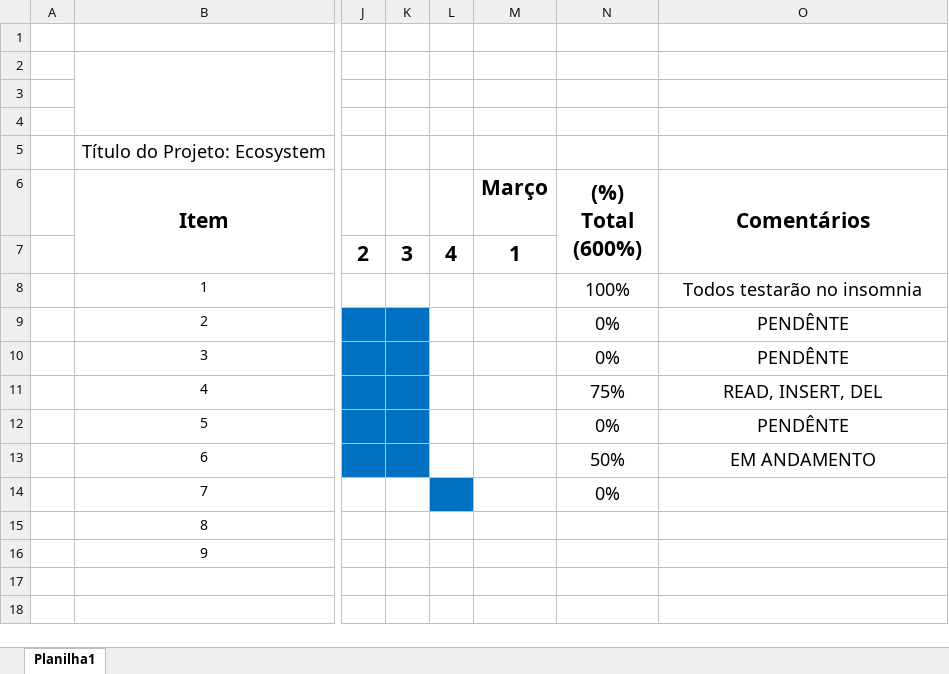
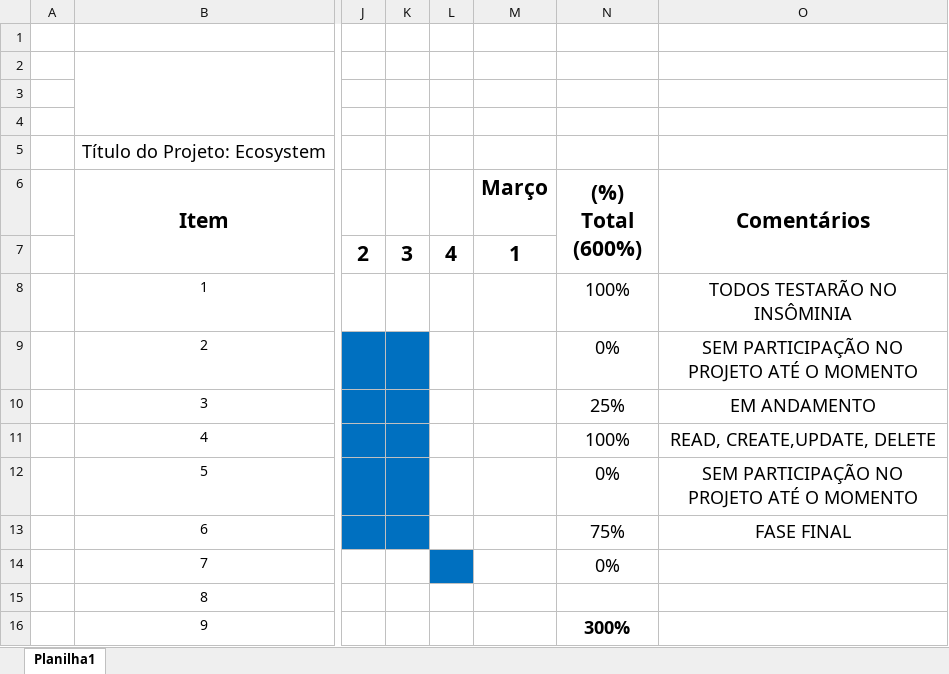
Before and after one commit to Robesio/ecosystem, an Excel workbook: missao-frotas/materiais/cronograma_frotas.xlsx, sheet Planilha1, drawn as a sheet; only a part is shown, gaps mark what is left out; values as stored, in another font and other column widths than the file's, no borders; charts and pictures not drawn; the diff names each change by its address in the sheet, - before the commit and + after, or states it on an @@ line.

Commit message:
Atualização cronogramas do projeto

```diff
--- a/missao-frotas/materiais/cronograma_frotas.xlsx (sheet Planilha1)
+++ b/missao-frotas/materiais/cronograma_frotas.xlsx (sheet Planilha1)
-O8 (Comentários): Todos testarão no insomnia
+O8 (Comentários): TODOS TESTARÃO NO INSÔMINIA
-O9 (Comentários): PENDÊNTE
+O9 (Comentários): SEM PARTICIPAÇÃO NO PROJETO ATÉ O MOMENTO
-N10 ((%) Total (600%)): 0%
+N10 ((%) Total (600%)): 25%
-O10 (Comentários): PENDÊNTE
+O10 (Comentários): EM ANDAMENTO
-N11 ((%) Total (600%)): 75%
+N11 ((%) Total (600%)): 100%
-O11 (Comentários): READ, INSERT, DEL
+O11 (Comentários): READ, CREATE,UPDATE, DELETE
-O12 (Comentários): PENDÊNTE
+O12 (Comentários): SEM PARTICIPAÇÃO NO PROJETO ATÉ O MOMENTO
-N13 ((%) Total (600%)): 50%
+N13 ((%) Total (600%)): 75%
-O13 (Comentários): EM ANDAMENTO
+O13 (Comentários): FASE FINAL
-N16 ((%) Total (600%)): (empty)
+N16 ((%) Total (600%)): 300%
```
Also changed, not shown: missao-chamados/materiais/cronograma_chamados.xlsx, missao-integrador/cronograma_geral.xlsx, 2 other files.
